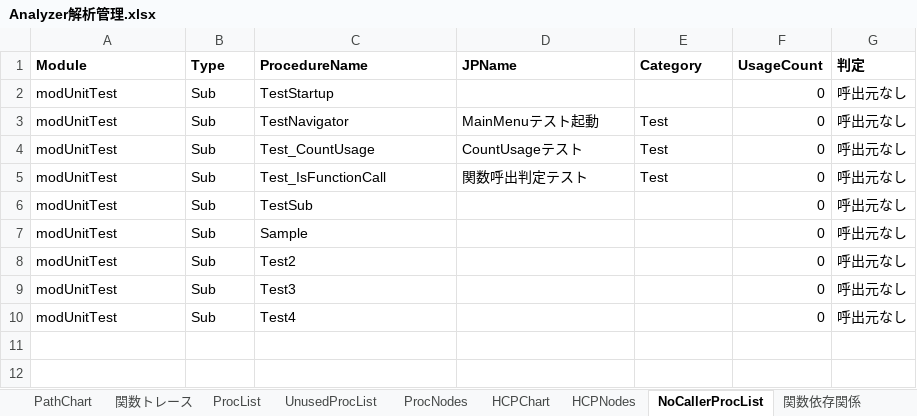
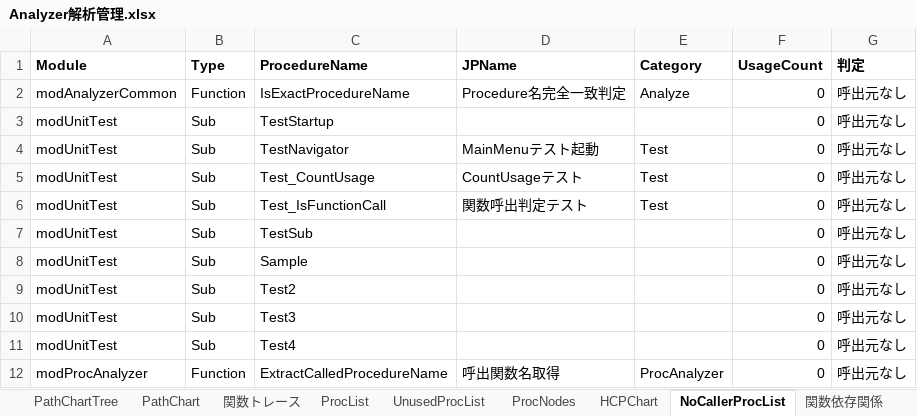
Before and after one commit to i1655054/SOSDB_Analyzer, an Excel workbook: Analyzer解析管理.xlsx, sheet NoCallerProcList, drawn as a sheet; values as stored, in another font and other column widths than the file's, no borders; the diff names each change by its address in the sheet, - before the commit and + after, or states it on an @@ line.

Commit message:
feature: HCPコメント出力機能を追加
- HCPコメント(CommentText)を追加
- '# コメント'解析に対応
- ProcNode/HCPNodeへコメント情報を保持
- HCPChartへコメント出力
- hcp.txtへコメント出力
- HCPChartとhcp.txtの出力を統一

```diff
--- a/Analyzer解析管理.xlsx (sheet NoCallerProcList)
+++ b/Analyzer解析管理.xlsx (sheet NoCallerProcList)
+row 2: modAnalyzerCommon | Function | IsExactProcedureName | Procedure名完全一致判定 | Analyze | 0 | 呼出元なし
+row 12: modProcAnalyzer | Function | ExtractCalledProcedureName | 呼出関数名取得 | ProcAnalyzer | 0 | 呼出元なし
```
Also changed, not shown: sheet 関数トレース, sheet HCPNodes, sheet ProcNodes, sheet HCPChart, sheet 関数依存関係, sheet ProcList, other sheet tabs, xlsm/SOSDB解析ツール.xlsm, シナリオ管理.xlsx, 21 other files.
